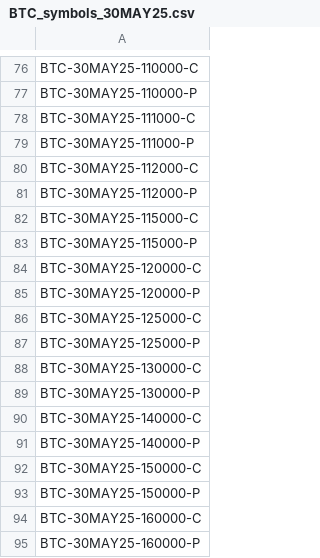
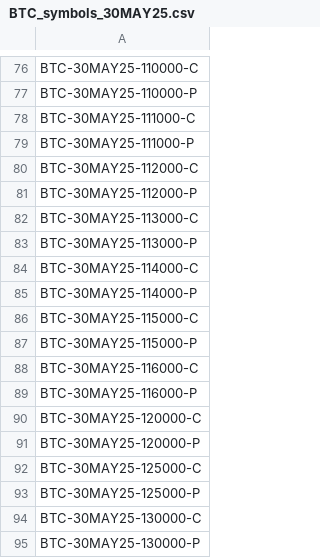
Before and after one commit to ghanshyam9009/DERIBIT-LIVE-STREAM, a CSV file: src/data/BTC_symbols_30MAY25.csv, drawn as a sheet; only a part is shown, gaps mark what is left out; the shorter side is filled out with more unchanged rows.

```diff
--- a/src/data/BTC_symbols_30MAY25.csv
+++ b/src/data/BTC_symbols_30MAY25.csv
@@ -81,4 +81,10 @@ BTC-30MAY25-112000-C
 BTC-30MAY25-112000-P
+BTC-30MAY25-113000-C
+BTC-30MAY25-113000-P
+BTC-30MAY25-114000-C
+BTC-30MAY25-114000-P
 BTC-30MAY25-115000-C
 BTC-30MAY25-115000-P
+BTC-30MAY25-116000-C
+BTC-30MAY25-116000-P
 BTC-30MAY25-120000-C
```
Also changed, not shown: src/data/BTC_symbols_23MAY25.csv, src/data/BTC_symbols_27JUN25.csv, 24 other files.
